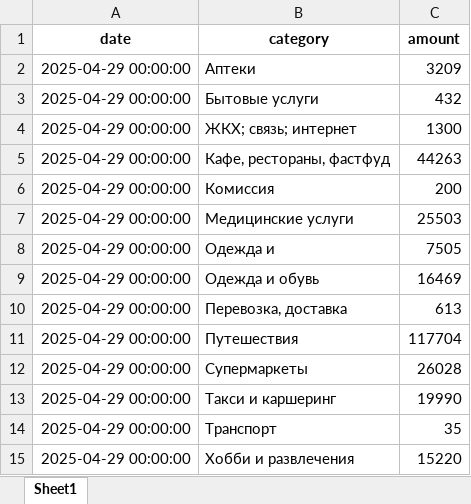
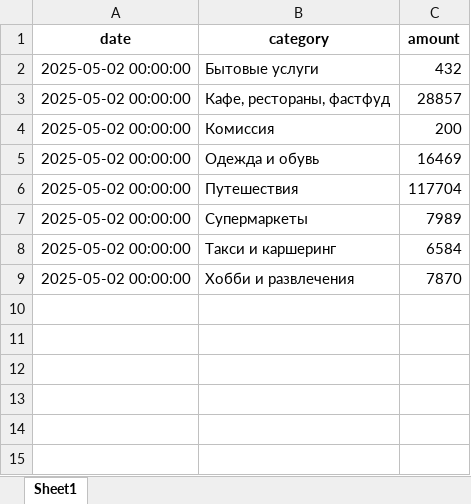
Before and after one commit to Famel1x/Fin_sup, an Excel workbook: boosting_input_all_categories.xlsx, sheet Sheet1, drawn as a sheet; values as stored, in another font and other column widths than the file's, no borders; removed rows and columns are numbered as before the commit, all else as after; the diff names each change by its address in the sheet, - before the commit and + after, or states it on an @@ line.

```diff
--- a/boosting_input_all_categories.xlsx (sheet Sheet1)
+++ b/boosting_input_all_categories.xlsx (sheet Sheet1)
-row 2: 2025-04-29 00:00:00 | Аптеки | 3209
-A2 (date): 2025-04-29 00:00:00
+A2 (date): 2025-05-02 00:00:00
-row 4: 2025-04-29 00:00:00 | ЖКХ; связь; интернет | 1300
-A3:A4 (date): 2025-04-29 00:00:00
+A3:A4 (date): 2025-05-02 00:00:00
-C3 (amount): 44263
+C3 (amount): 28857
-row 7: 2025-04-29 00:00:00 | Медицинские услуги | 25503
-row 8: 2025-04-29 00:00:00 | Одежда и | 7505
-A5 (date): 2025-04-29 00:00:00
+A5 (date): 2025-05-02 00:00:00
-row 10: 2025-04-29 00:00:00 | Перевозка, доставка | 613
-A6:A8 (date): 2025-04-29 00:00:00
+A6:A8 (date): 2025-05-02 00:00:00
-C7 (amount): 26028
+C7 (amount): 7989
-C8 (amount): 19990
+C8 (amount): 6584
-row 14: 2025-04-29 00:00:00 | Транспорт | 35
-A9 (date): 2025-04-29 00:00:00
+A9 (date): 2025-05-02 00:00:00
-C9 (amount): 15220
+C9 (amount): 7870
```
Also changed, not shown: 5 other files.
